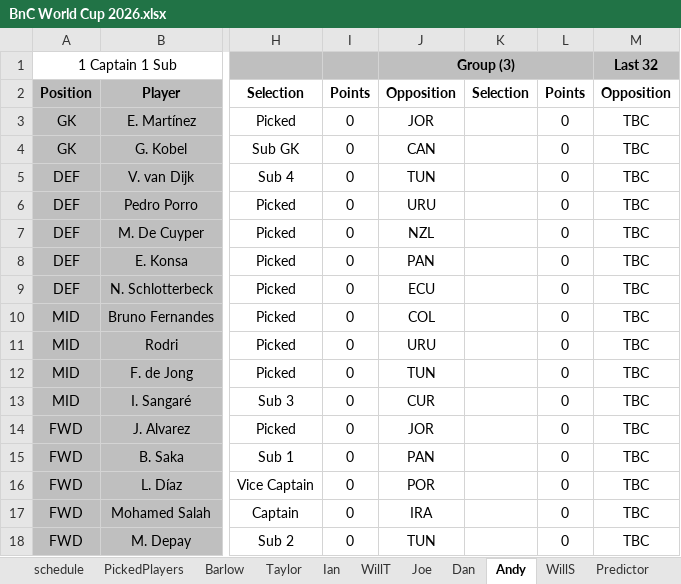
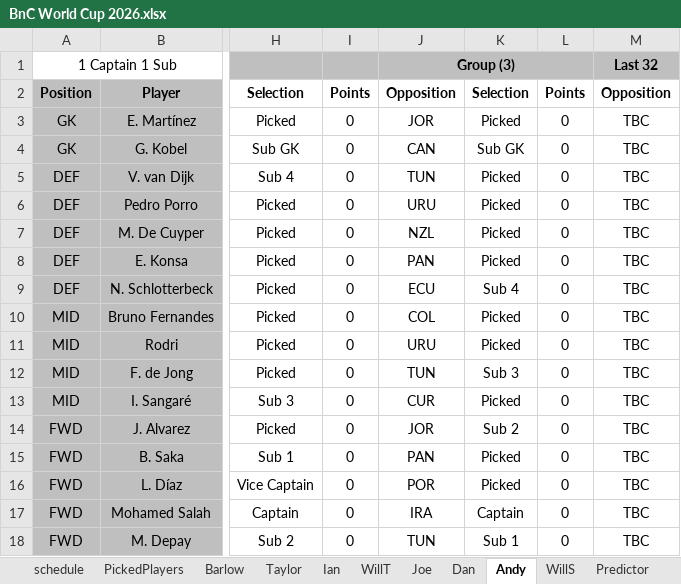
Before and after one commit to WTAnalysis/bnc, an Excel workbook: bnc-streamlit-app/data/BnC World Cup 2026.xlsx, sheet Andy, drawn as a sheet; only a part is shown, gaps mark what is left out; values as stored, in another font and other column widths than the file's, no borders; conditional formats not drawn; the diff names each change by its address in the sheet, - before the commit and + after, or states it on an @@ line.

```diff
--- a/bnc-streamlit-app/data/BnC World Cup 2026.xlsx (sheet Andy)
+++ b/bnc-streamlit-app/data/BnC World Cup 2026.xlsx (sheet Andy)
-K3: (empty)
+K3: Picked
-K4: (empty)
+K4: Sub GK
-K5:K8: (empty)
+K5:K8: Picked
-K9: (empty)
+K9: Sub 4
-K10:K11: (empty)
+K10:K11: Picked
-K12: (empty)
+K12: Sub 3
-K13: (empty)
+K13: Picked
-K14: (empty)
+K14: Sub 2
-K15:K16: (empty)
+K15:K16: Picked
-K17: (empty)
+K17: Captain
-K18: (empty)
+K18: Sub 1
```
Also changed, not shown: sheet Barlow, sheet WillT.
